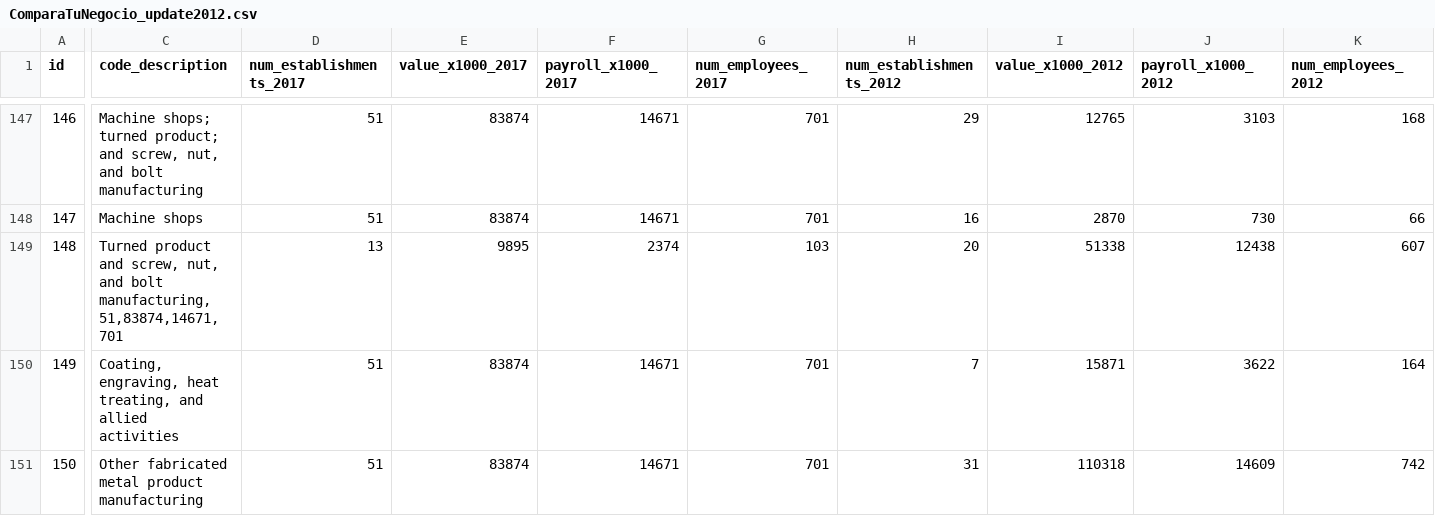
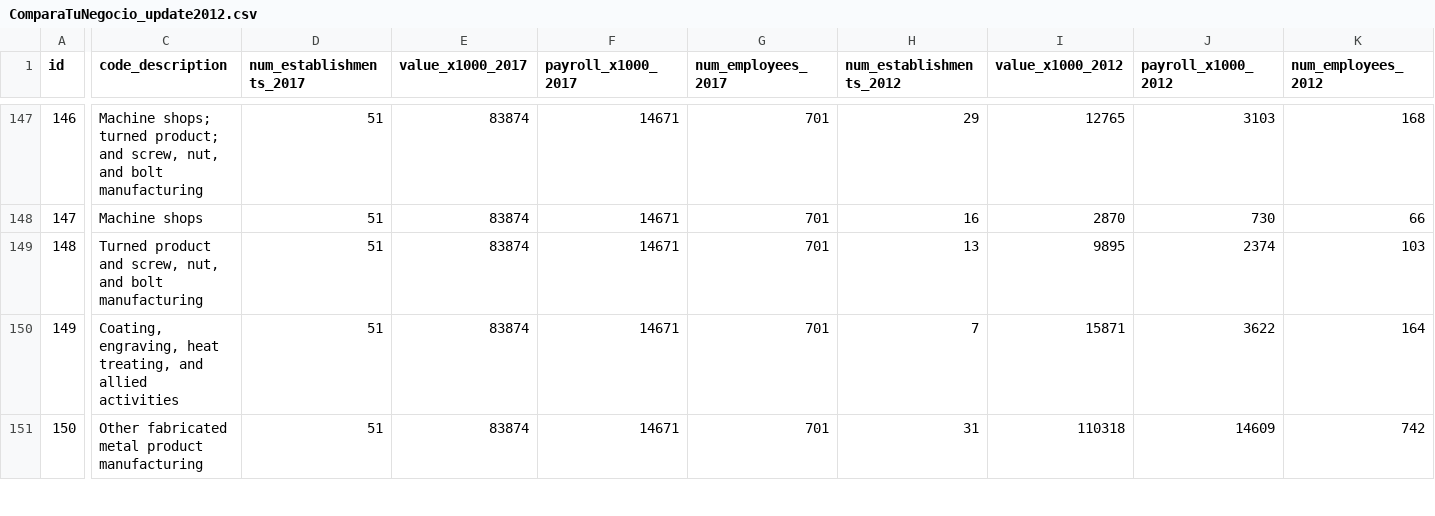
Before and after one commit to EstadisticasPR/Compara-Tu-Negocio, a CSV file: migrate_compara_tu_negocio_data/ComparaTuNegocio_update2012.csv, drawn as a sheet; only a part is shown, gaps mark what is left out; the diff covers the shown part only; the diff names each change by its address in the sheet, - before the commit and + after, or states it on an @@ line.

Commit message:
Update ComparaTuNegocio_update2012.csv

```diff
--- a/migrate_compara_tu_negocio_data/ComparaTuNegocio_update2012.csv
+++ b/migrate_compara_tu_negocio_data/ComparaTuNegocio_update2012.csv
-C149 (code_description): …and bolt manufacturing,51,83874,14671,701
+C149 (code_description): …and bolt manufacturing
-D149 (num_establishments_2017): 13
+D149 (num_establishments_2017): 51
-E149 (value_x1000_2017): 9895
+E149 (value_x1000_2017): 83874
-F149 (payroll_x1000_2017): 2374
+F149 (payroll_x1000_2017): 14671
-G149 (num_employees_2017): 103
+G149 (num_employees_2017): 701
-H149 (num_establishments_2012): 20
+H149 (num_establishments_2012): 13
-I149 (value_x1000_2012): 51338
+I149 (value_x1000_2012): 9895
-J149 (payroll_x1000_2012): 12438
+J149 (payroll_x1000_2012): 2374
-K149 (num_employees_2012): 607
+K149 (num_employees_2012): 103
```
Also changed, not shown: 8 edited cells elsewhere in this file.
